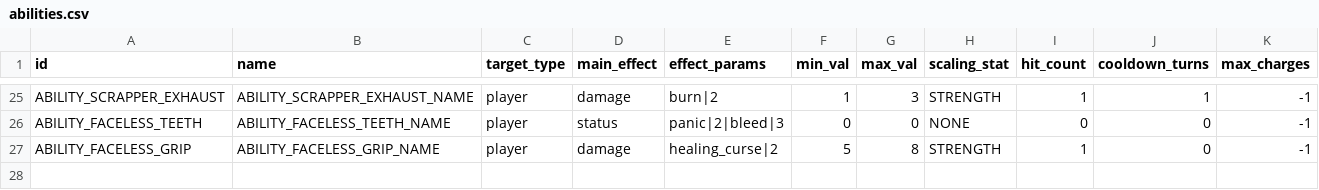
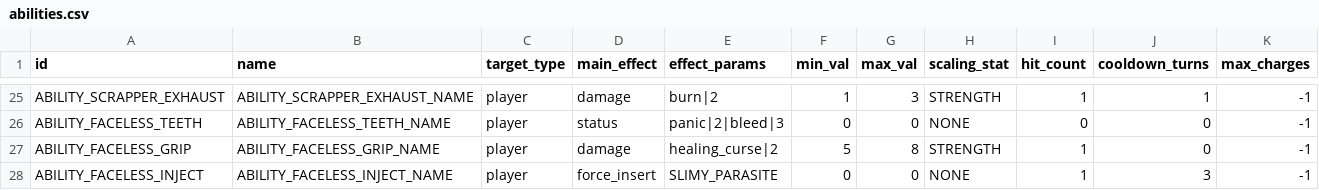
Before and after one commit to vtyurin89/framewrack_v1, a CSV file: data/abilities.csv, drawn as a sheet; only a part is shown, gaps mark what is left out; rows hold the shown columns only; the diff names each change by its address in the sheet, - before the commit and + after, or states it on an @@ line.

```diff
--- a/data/abilities.csv
+++ b/data/abilities.csv
+row 28: ABILITY_FACELESS_INJECT | ABILITY_FACELESS_INJECT_NAME | player | force_insert | SLIMY_PARASITE | 0 | 0 | NONE | 1 | 3 | -1
```
Also changed, not shown: data/enemies.csv, data/items.csv, 22 other files.
